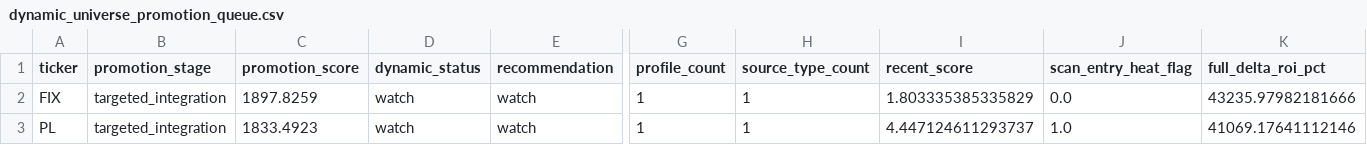
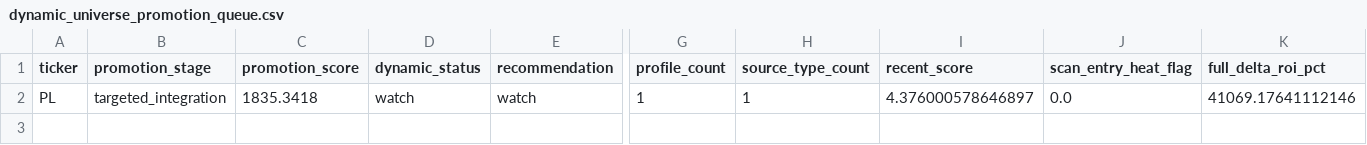
Before and after one commit to NicoJornet/trading-bot, a CSV file: data/dynamic_universe/dynamic_universe_promotion_queue.csv, drawn as a sheet; only a part is shown, gaps mark what is left out; removed rows and columns are numbered as before the commit, all else as after; rows hold the shown columns only; the diff names each change by its address in the sheet, - before the commit and + after, or states it on an @@ line.

```diff
--- a/data/dynamic_universe/dynamic_universe_promotion_queue.csv
+++ b/data/dynamic_universe/dynamic_universe_promotion_queue.csv
-row 2: FIX | targeted_integration | 1897.8259 | watch | watch | 1 | 1 | 1.803335385335829 | 0.0 | 43235.97982181666
-C2 (promotion_score): 1833.4923
+C2 (promotion_score): 1835.3418
-I2 (recent_score): 4.447124611293737
+I2 (recent_score): 4.376000578646897
-J2 (scan_entry_heat_flag): 1.0
+J2 (scan_entry_heat_flag): 0.0
```
Also changed, not shown: 2 other files.
